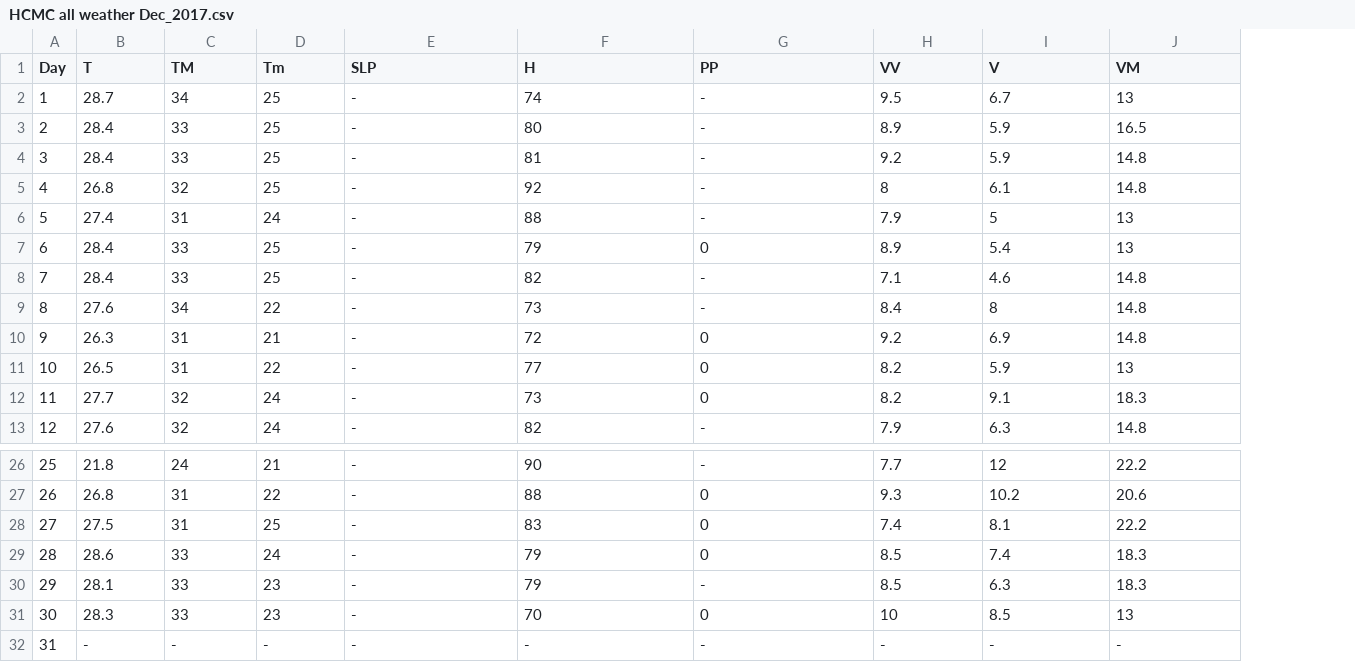
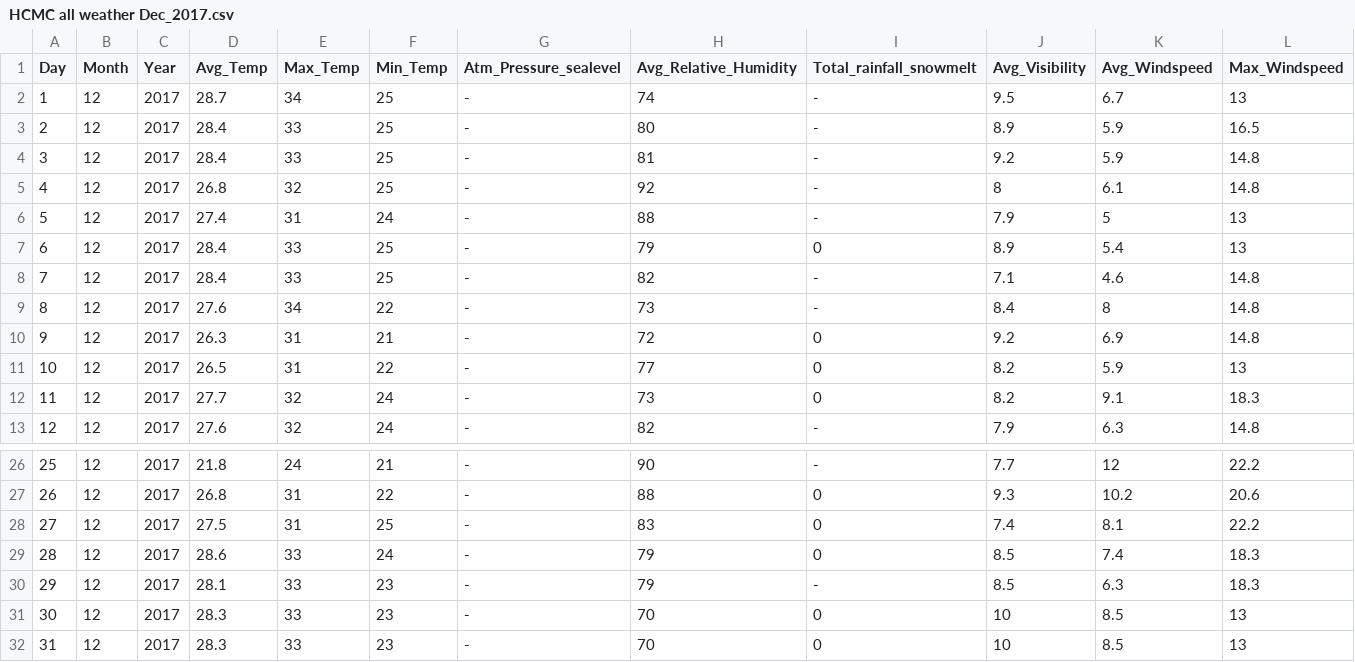
Before and after one commit to ghayaas2995/Vietnam-air-pollution-data-analysis-with-SAS, a CSV file: External data CSV files/HCMC all weather Dec_2017.csv, drawn as a sheet; only a part is shown, gaps mark what is left out; addresses are those after the commit; the diff names each change by its address in the sheet, - before the commit and + after, or states it on an @@ line.

```diff
--- a/External data CSV files/HCMC all weather Dec_2017.csv
+++ b/External data CSV files/HCMC all weather Dec_2017.csv
+column B (Month), rows 2-13: all 12; rows 26-32: all 12
+column C (Year), rows 2-13: all 2017; rows 26-32: all 2017
-D1: T
+D1: Avg_Temp
-E1: TM
+E1: Max_Temp
-F1: Tm
+F1: Min_Temp
-G1: SLP
+G1: Atm_Pressure_sealevel
-H1: H
+H1: Avg_Relative_Humidity
-I1: PP
+I1: Total_rainfall_snowmelt
-J1: VV
+J1: Avg_Visibility
-K1: V
+K1: Avg_Windspeed
-L1: VM
+L1: Max_Windspeed
-D32 (Avg_Temp): -
+D32 (Avg_Temp): 28.3
-E32 (Max_Temp): -
+E32 (Max_Temp): 33
-F32 (Min_Temp): -
+F32 (Min_Temp): 23
-H32 (Avg_Relative_Humidity): -
+H32 (Avg_Relative_Humidity): 70
-I32 (Total_rainfall_snowmelt): -
+I32 (Total_rainfall_snowmelt): 0
-J32 (Avg_Visibility): -
+J32 (Avg_Visibility): 10
-K32 (Avg_Windspeed): -
+K32 (Avg_Windspeed): 8.5
-L32 (Max_Windspeed): -
+L32 (Max_Windspeed): 13
```
Also changed, not shown: External data CSV files/HCMC all weather Dec_2016.csv, External data CSV files/HCMC all weather Dec_2018.csv, 4 other files.
